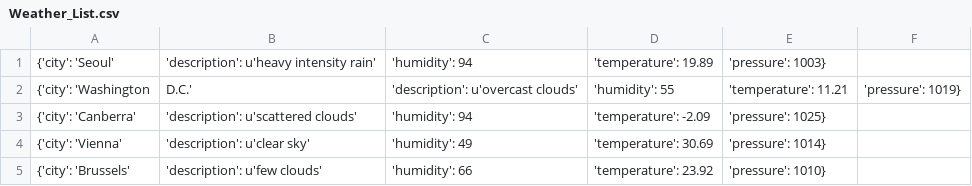
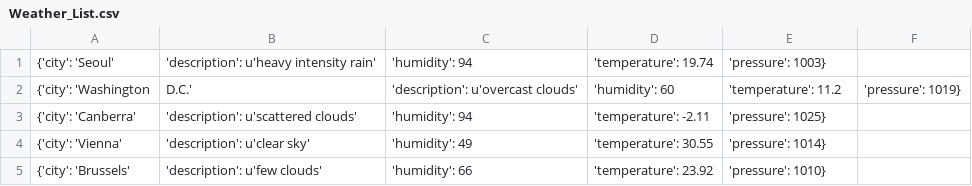
Before and after one commit to Alfie1996/Mega.github.io, a CSV file: Weather_List.csv, drawn as a sheet.

Commit message:
Auto commit at 2023-06-20 16:20:01.916904

```diff
--- a/Weather_List.csv
+++ b/Weather_List.csv
@@ -1,5 +1,5 @@
-{'city': 'Seoul', 'description': u'heavy intensity rain', 'humidity': 94, 'temperature': 19.89, 'pressure': 1003}
-{'city': 'Washington, D.C.', 'description': u'overcast clouds', 'humidity': 55, 'temperature': 11.21, 'pressure': 1019}
-{'city': 'Canberra', 'description': u'scattered clouds', 'humidity': 94, 'temperature': -2.09, 'pressure': 1025}
-{'city': 'Vienna', 'description': u'clear sky', 'humidity': 49, 'temperature': 30.69, 'pressure': 1014}
+{'city': 'Seoul', 'description': u'heavy intensity rain', 'humidity': 94, 'temperature': 19.74, 'pressure': 1003}
+{'city': 'Washington, D.C.', 'description': u'overcast clouds', 'humidity': 60, 'temperature': 11.2, 'pressure': 1019}
+{'city': 'Canberra', 'description': u'scattered clouds', 'humidity': 94, 'temperature': -2.11, 'pressure': 1025}
+{'city': 'Vienna', 'description': u'clear sky', 'humidity': 49, 'temperature': 30.55, 'pressure': 1014}
 {'city': 'Brussels', 'description': u'few clouds', 'humidity': 66, 'temperature': 23.92, 'pressure': 1010}
```
